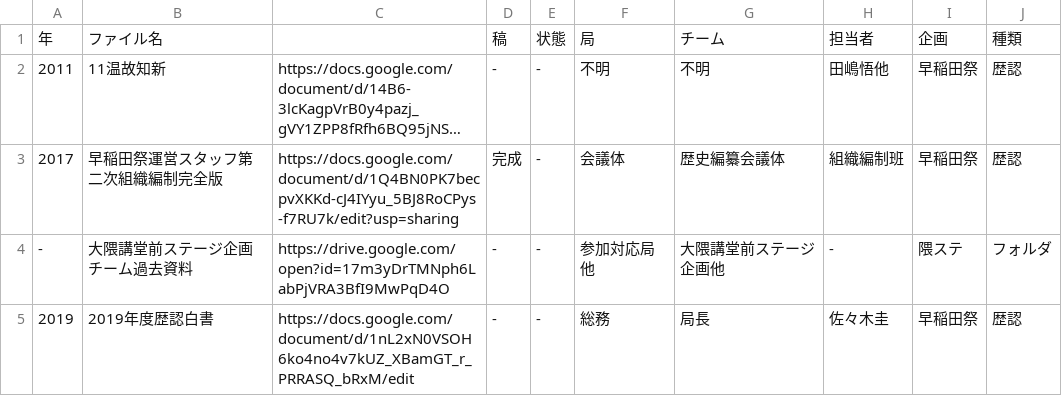
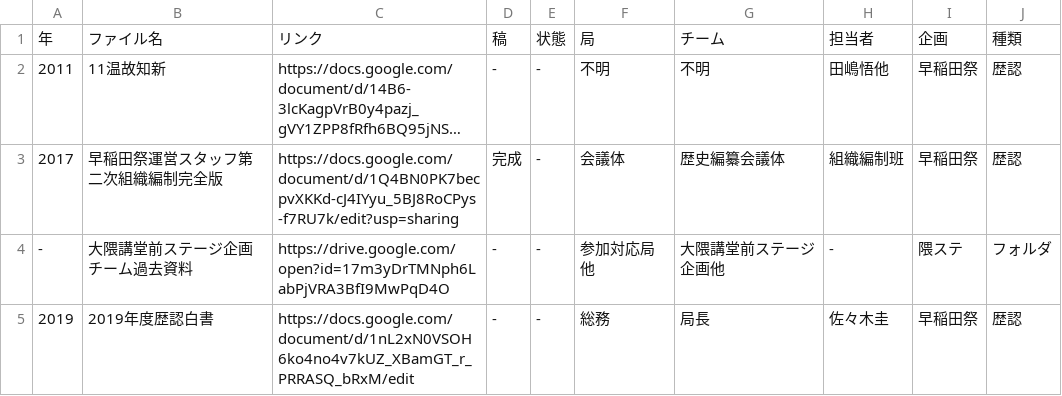
Before and after one commit to YutaMatsumura1016/20OFEF, a CSV file: OFEF歴認2020_2.csv, drawn as a sheet; only a part is shown; long unchanged cells end in …; the diff names each change by its address in the sheet, - before the commit and + after, or states it on an @@ line.

```diff
--- a/OFEF歴認2020_2.csv
+++ b/OFEF歴認2020_2.csv
-C1: (empty)
+C1: リンク
```
Also changed, not shown: 1 other file.
